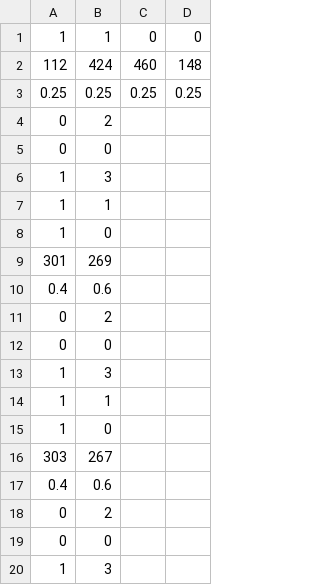
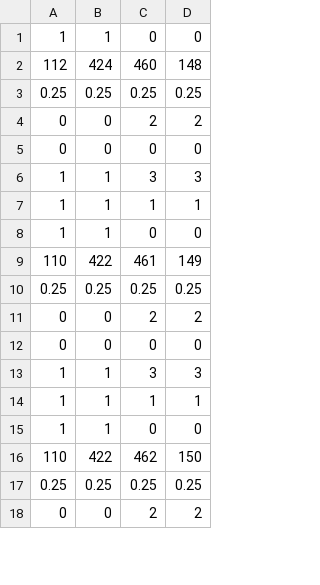
Before and after one commit to 2009Yellow/GlowProcessing, a CSV file: MCP/Pose6Data.csv, drawn as a sheet; only a part is shown; the diff covers the shown part only.

```diff
--- a/MCP/Pose6Data.csv
+++ b/MCP/Pose6Data.csv
@@ -3,18 +3,16 @@
 0.25,0.25,0.25,0.25
-0,2,,
-0,0,,
-1,3,,
-1,1,,
-1,0,,
-301,269,,
-0.4,0.6,,
-0,2,,
-0,0,,
-1,3,,
-1,1,,
-1,0,,
-303,267,,
-0.4,0.6,,
-0,2,,
-0,0,,
-1,3,,
+0,0,2,2
+0,0,0,0
+1,1,3,3
+1,1,1,1
+1,1,0,0
+110,422,461,149
+0.25,0.25,0.25,0.25
+0,0,2,2
+0,0,0,0
+1,1,3,3
+1,1,1,1
+1,1,0,0
+110,422,462,150
+0.25,0.25,0.25,0.25
+0,0,2,2
```
Also changed, not shown: 7 added rows, 5 removed rows and 6 edited cells elsewhere in this file, 21 other files.
